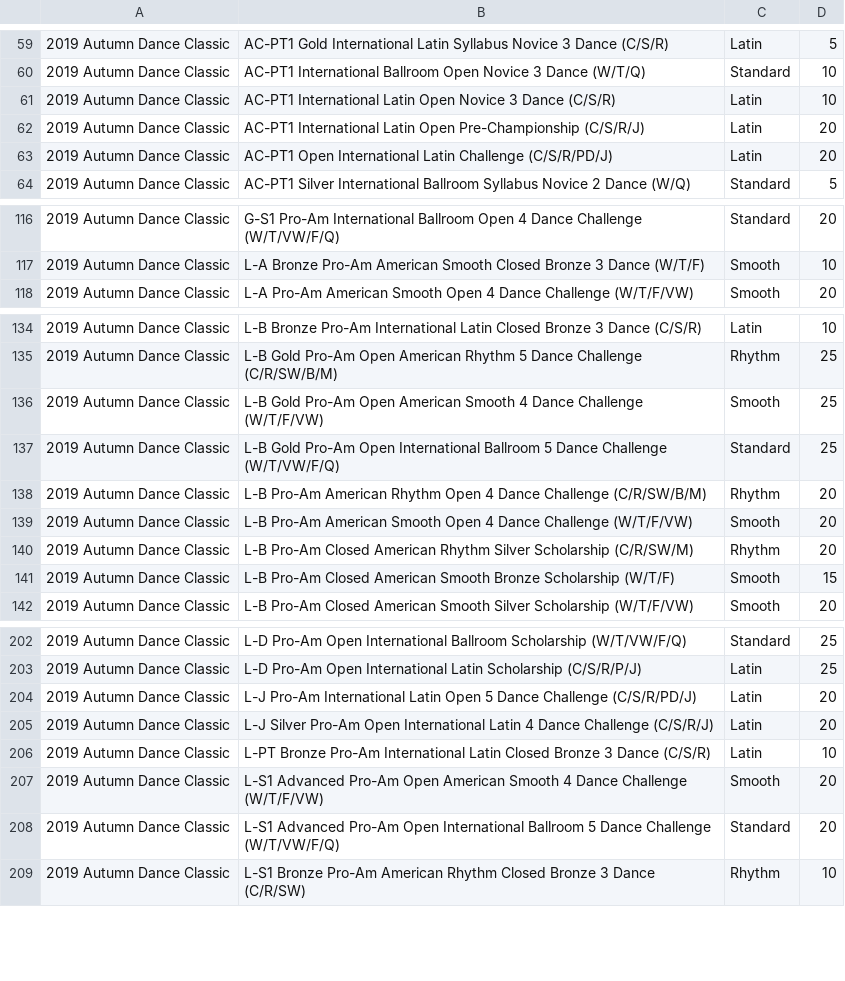
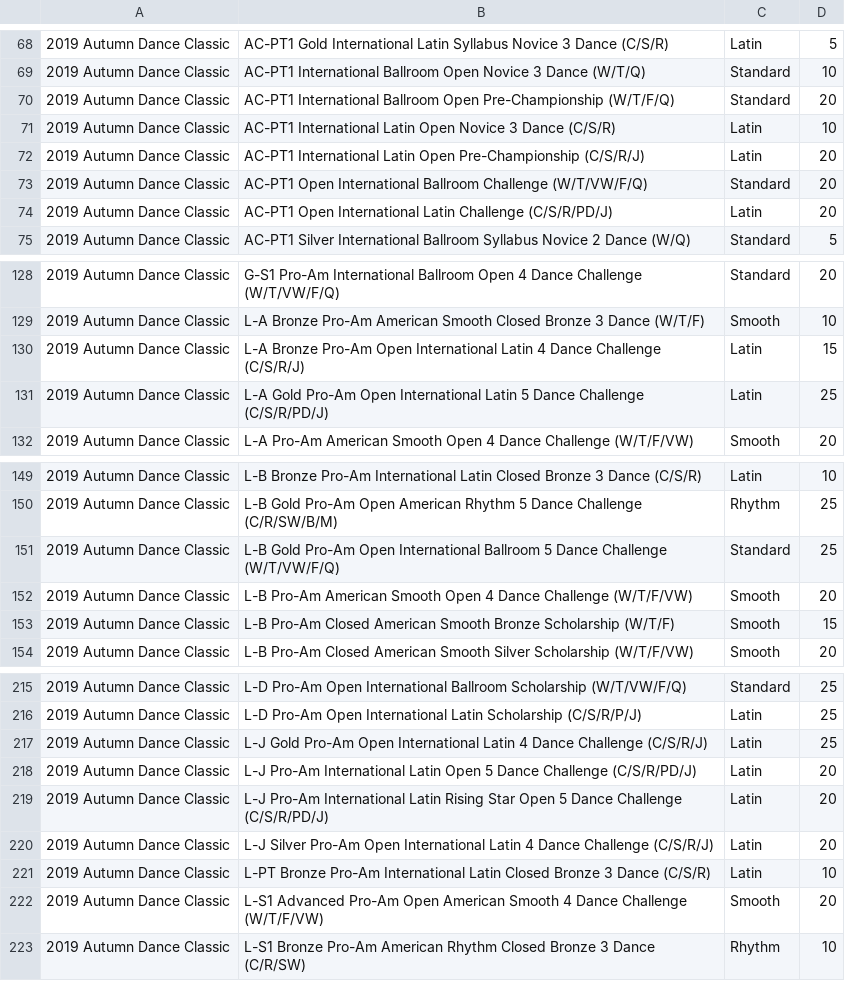
Before and after one commit to dlanghorne0428/heatsheet, a CSV file: data/2019/Comps/2019 Autumn Dance Classic/events.csv, drawn as a sheet; only a part is shown, gaps mark what is left out; removed rows and columns are numbered as before the commit, all else as after; the diff covers the shown part only; the diff names each change by its address in the sheet, - before the commit and + after, or states it on an @@ line.

```diff
--- a/data/2019/Comps/2019 Autumn Dance Classic/events.csv
+++ b/data/2019/Comps/2019 Autumn Dance Classic/events.csv
+row 70: 2019 Autumn Dance Classic | AC-PT1 International Ballroom Open Pre-Championship (W/T/F/Q) | Standard | 20
+row 73: 2019 Autumn Dance Classic | AC-PT1 Open International Ballroom Challenge (W/T/VW/F/Q) | Standard | 20
+row 130: 2019 Autumn Dance Classic | L-A Bronze Pro-Am Open International Latin 4 Dance Challenge (C/S/R/J) | Latin | 15
+row 131: 2019 Autumn Dance Classic | L-A Gold Pro-Am Open International Latin 5 Dance Challenge (C/S/R/PD/J) | Latin | 25
-row 136: 2019 Autumn Dance Classic | L-B Gold Pro-Am Open American Smooth 4 Dance Challenge (W/T/F/VW) | Smooth | 25
-row 138: 2019 Autumn Dance Classic | L-B Pro-Am American Rhythm Open 4 Dance Challenge (C/R/SW/B/M) | Rhythm | 20
-row 140: 2019 Autumn Dance Classic | L-B Pro-Am Closed American Rhythm Silver Scholarship (C/R/SW/M) | Rhythm | 20
+row 217: 2019 Autumn Dance Classic | L-J Gold Pro-Am Open International Latin 4 Dance Challenge (C/S/R/J) | Latin | 25
+row 219: 2019 Autumn Dance Classic | L-J Pro-Am International Latin Rising Star Open 5 Dance Challenge (C/S/R/PD/J) | Latin | 20
-row 208: 2019 Autumn Dance Classic | L-S1 Advanced Pro-Am Open International Ballroom 5 Dance Challenge (W/T/VW/F/Q) | Standard | 20
```
Also changed, not shown: 17 added rows and 4 removed rows elsewhere in this file, 5 other files.
